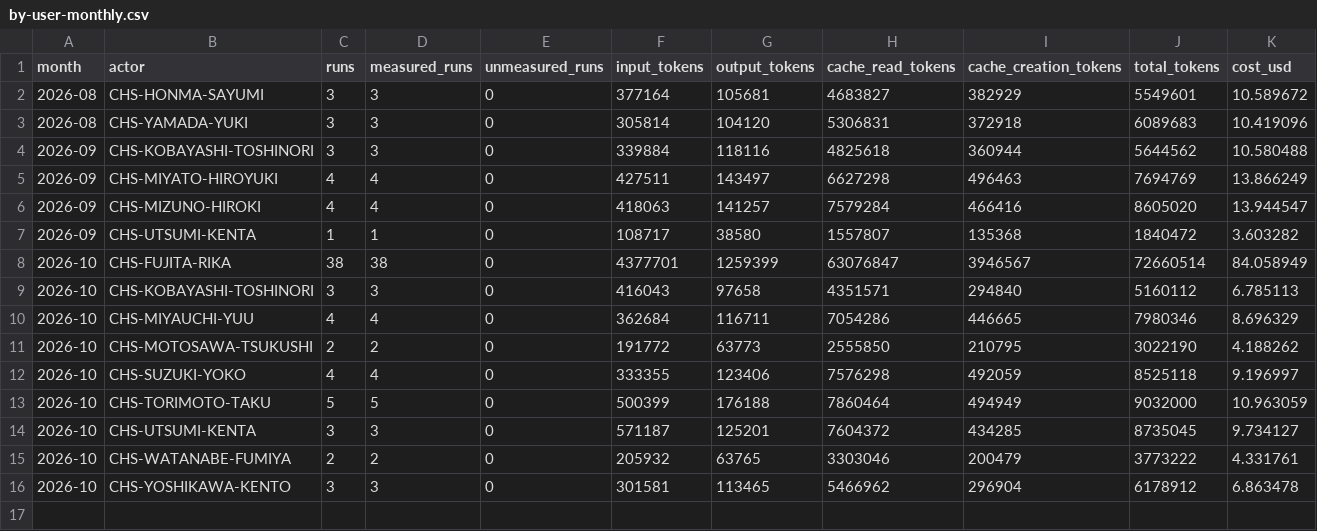
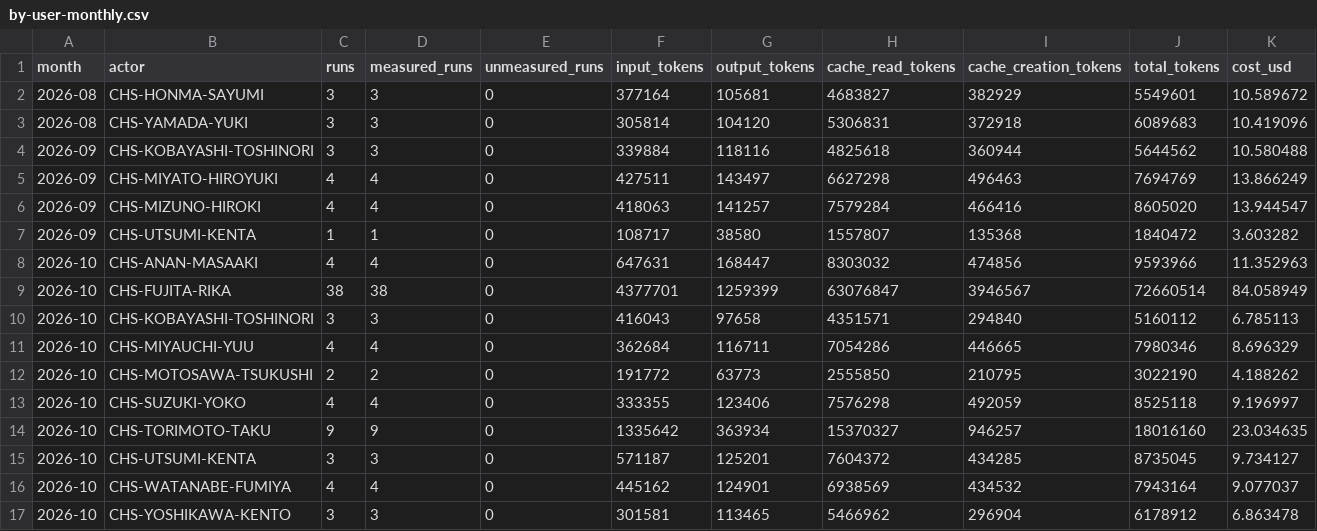
Before and after one commit to CHS-Training-Org/ai_training_for_chuo_system, a CSV file: by-user-monthly.csv, drawn as a sheet; removed rows and columns are numbered as before the commit, all else as after; the diff names each change by its address in the sheet, - before the commit and + after, or states it on an @@ line.

```diff
--- a/by-user-monthly.csv
+++ b/by-user-monthly.csv
+row 8: 2026-10 | CHS-ANAN-MASAAKI | 4 | 4 | 0 | 647631 | 168447 | 8303032 | 474856 | 9593966 | 11.352963
-row 13: 2026-10 | CHS-TORIMOTO-TAKU | 5 | 5 | 0 | 500399 | 176188 | 7860464 | 494949 | 9032000 | 10.963059
+row 14: 2026-10 | CHS-TORIMOTO-TAKU | 9 | 9 | 0 | 1335642 | 363934 | 15370327 | 946257 | 18016160 | 23.034635
-row 15: 2026-10 | CHS-WATANABE-FUMIYA | 2 | 2 | 0 | 205932 | 63765 | 3303046 | 200479 | 3773222 | 4.331761
+row 16: 2026-10 | CHS-WATANABE-FUMIYA | 4 | 4 | 0 | 445162 | 124901 | 6938569 | 434532 | 7943164 | 9.077037
```
Also changed, not shown: monthly.csv, weekly.csv, 1 other file.
